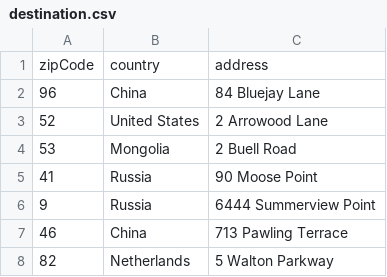
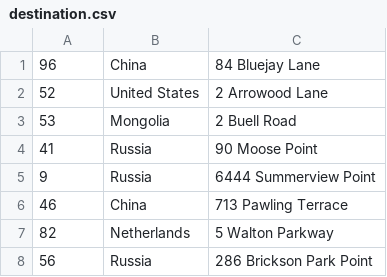
Before and after one commit to adiitzko/DBProject_214608473_325748937, a CSV file: א/mockarooFiles/destination.csv, drawn as a sheet; only a part is shown; the shorter side is filled out with more unchanged rows; the diff names each change by its address in the sheet, - before the commit and + after, or states it on an @@ line.

```diff
--- a/א/mockarooFiles/destination.csv
+++ b/א/mockarooFiles/destination.csv
-row 1: zipCode | country | address
```
Also changed, not shown: א/mockarooFiles/flight.csv, א/mockarooFiles/guide.csv, 20 other files.
